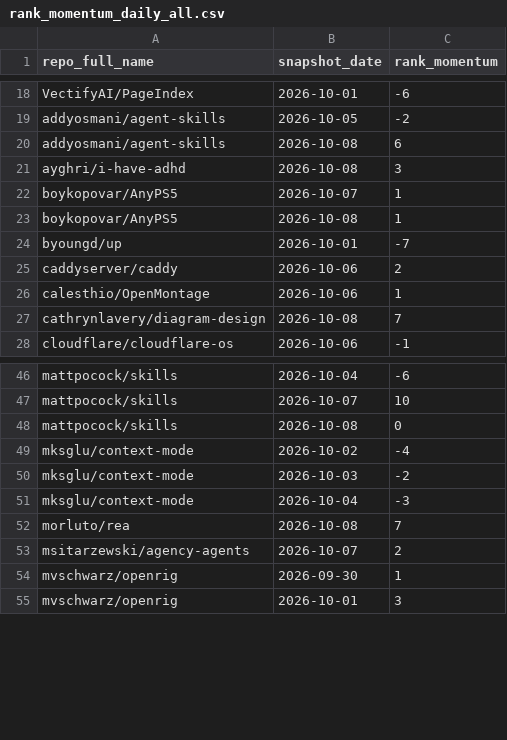
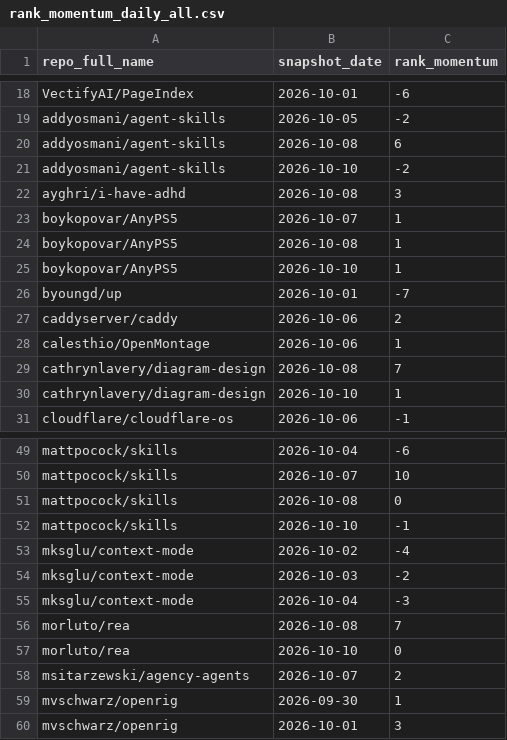
Before and after one commit to husy7/GitHub-TrendsInsight, a CSV file: data/processed/rank_momentum_daily_all.csv, drawn as a sheet; only a part is shown, gaps mark what is left out.

```diff
--- a/data/processed/rank_momentum_daily_all.csv
+++ b/data/processed/rank_momentum_daily_all.csv
@@ -20,2 +20,3 @@ addyosmani/agent-skills,2026-10-05,-2
 addyosmani/agent-skills,2026-10-08,6
+addyosmani/agent-skills,2026-10-10,-2
 ayghri/i-have-adhd,2026-10-08,3
@@ -23,2 +24,3 @@ boykopovar/AnyPS5,2026-10-07,1
 boykopovar/AnyPS5,2026-10-08,1
+boykopovar/AnyPS5,2026-10-10,1
 byoungd/up,2026-10-01,-7
@@ -27,2 +29,3 @@ calesthio/OpenMontage,2026-10-06,1
 cathrynlavery/diagram-design,2026-10-08,7
+cathrynlavery/diagram-design,2026-10-10,1
 cloudflare/cloudflare-os,2026-10-06,-1
@@ -48,2 +51,3 @@ mattpocock/skills,2026-10-07,10
 mattpocock/skills,2026-10-08,0
+mattpocock/skills,2026-10-10,-1
 mksglu/context-mode,2026-10-02,-4
@@ -52,2 +56,3 @@ mksglu/context-mode,2026-10-04,-3
 morluto/rea,2026-10-08,7
+morluto/rea,2026-10-10,0
 msitarzewski/agency-agents,2026-10-07,2
```
Also changed, not shown: data/processed/rank_momentum_monthly_all.csv, data/processed/rank_momentum_weekly_all.csv, 6 other files.
